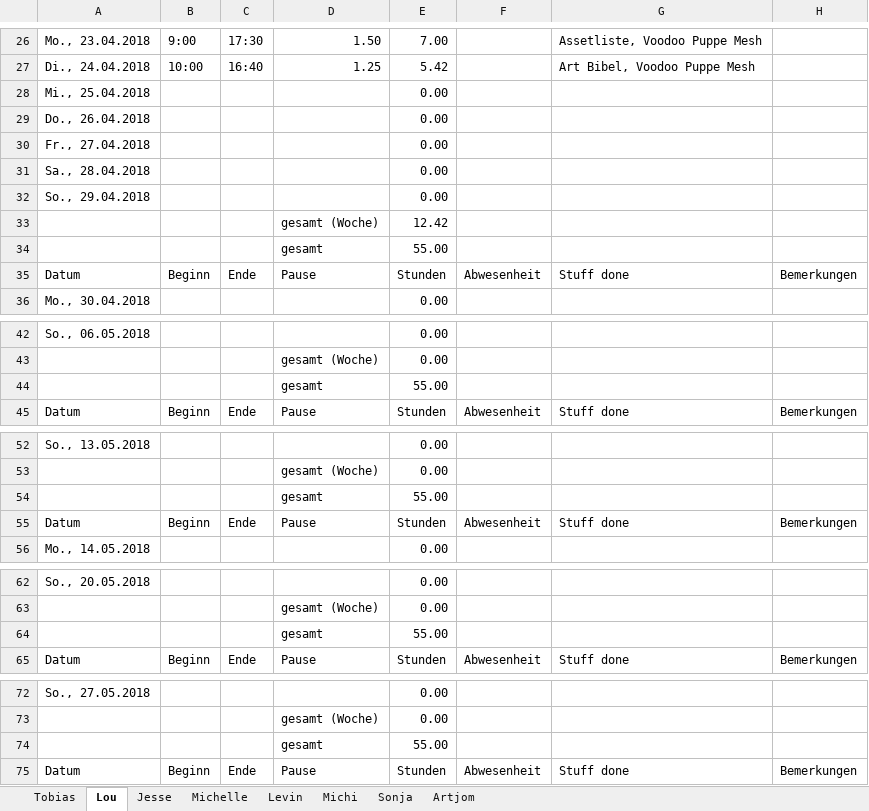
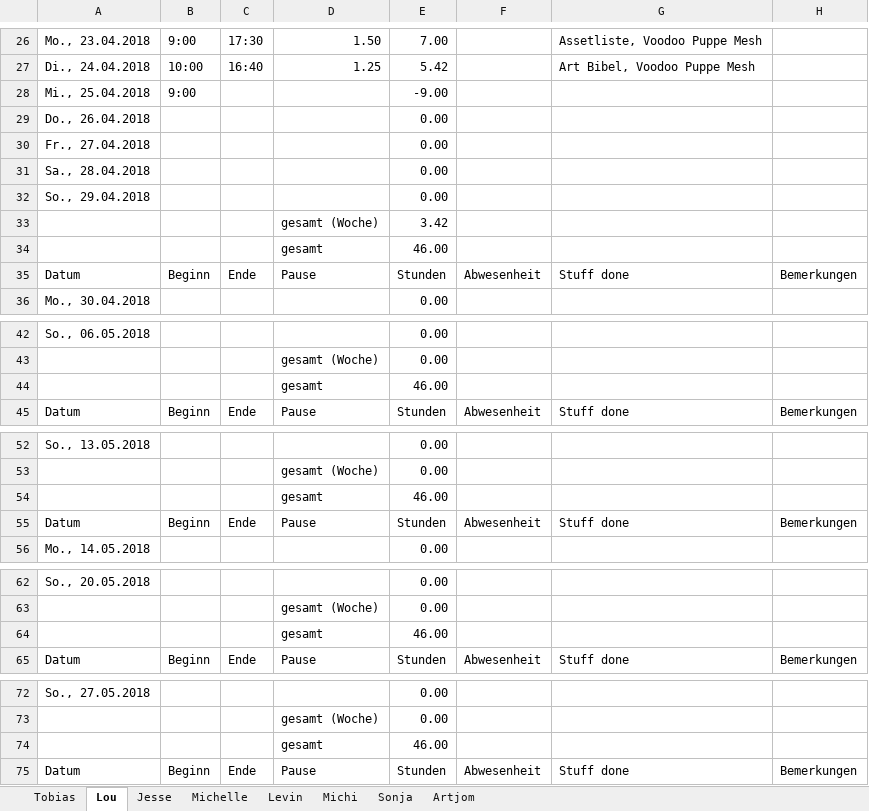
Before and after one commit to ArtjomProGrammer/Voodoo, an Excel workbook: _Organisation/Zeitplanung/Zeiterfassung Voodoo.xlsx, sheet Lou, drawn as a sheet; only a part is shown, gaps mark what is left out; values as stored, in another font and other column widths than the file's, no cell formats; the diff covers the shown part only; the diff names each change by its address in the sheet, - before the commit and + after, or states it on an @@ line.

Commit message:
Zeit

```diff
--- a/_Organisation/Zeitplanung/Zeiterfassung Voodoo.xlsx (sheet Lou)
+++ b/_Organisation/Zeitplanung/Zeiterfassung Voodoo.xlsx (sheet Lou)
-B28: (empty)
+B28: 9:00
-E28: 0.00
+E28: -9.00
-E33: 12.42
+E33: 3.42
-E34: 55.00
+E34: 46.00
-E44: 55.00
+E44: 46.00
-E54: 55.00
+E54: 46.00
-E64: 55.00
+E64: 46.00
-E74: 55.00
+E74: 46.00
```
Also changed, not shown: 11 edited cells elsewhere in this sheet, cell formats.
